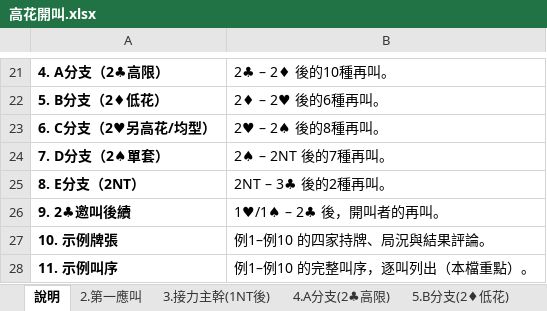
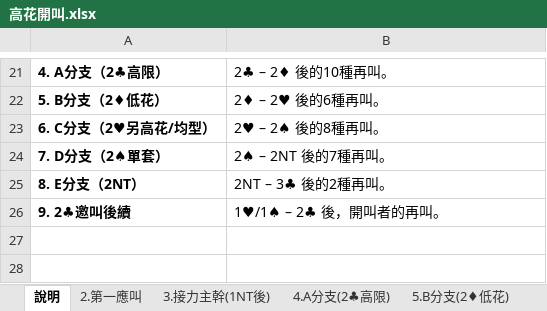
Before and after one commit to Bonki1268/bridge-relay-bidding, an Excel workbook: 原始資料/高花開叫.xlsx, sheet 說明, drawn as a sheet; only a part is shown, gaps mark what is left out; values as stored, in another font and other column widths than the file's, no borders; the diff names each change by its address in the sheet, - before the commit and + after, or states it on an @@ line.

```diff
--- a/原始資料/高花開叫.xlsx (sheet 說明)
+++ b/原始資料/高花開叫.xlsx (sheet 說明)
-row 27: 10. 示例牌張 | 例1–例10 的四家持牌、局況與結果評論。
-row 28: 11. 示例叫序 | 例1–例10 的完整叫序，逐叫列出（本檔重點）。
```
Also changed, not shown: other sheet tabs, 原始資料/一方塊開叫.xlsx, 原始資料/一無王開叫.xlsx, 7 other files.
